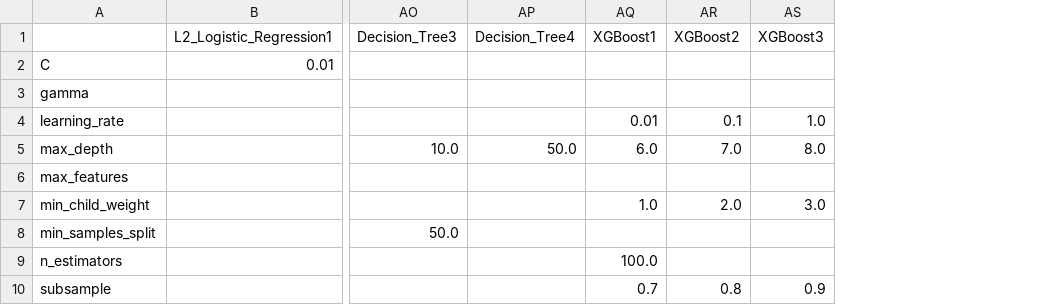
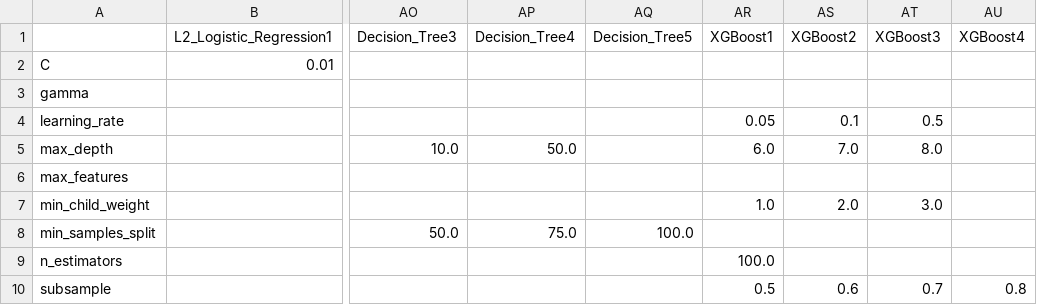
Before and after one commit to SchlossLab/Topcuoglu_ML_mBio_2020, a CSV file: data/process/param_grid.csv, drawn as a sheet; only a part is shown, gaps mark what is left out; addresses are those after the commit; the diff names each change by its address in the sheet, - before the commit and + after, or states it on an @@ line.

```diff
--- a/data/process/param_grid.csv
+++ b/data/process/param_grid.csv
+column AQ (Decision_Tree5), row 8: 100.0
+column AU (XGBoost4), row 10: 0.8
-AR4 (XGBoost1): 0.01
+AR4 (XGBoost1): 0.05
-AT4 (XGBoost3): 1.0
+AT4 (XGBoost3): 0.5
-AP8 (Decision_Tree4): (empty)
+AP8 (Decision_Tree4): 75.0
-AR10 (XGBoost1): 0.7
+AR10 (XGBoost1): 0.5
-AS10 (XGBoost2): 0.8
+AS10 (XGBoost2): 0.6
-AT10 (XGBoost3): 0.9
+AT10 (XGBoost3): 0.7
```
Also changed, not shown: data/process/L1_SVM_Linear_Kernel_parameters.tsv, data/process/L2_Logistic_Regression_parameters.tsv, 7 other files.
